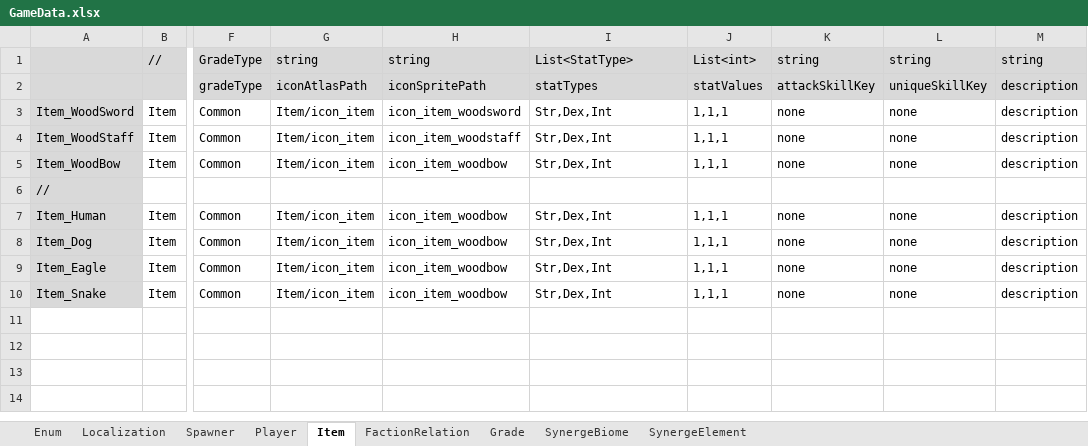
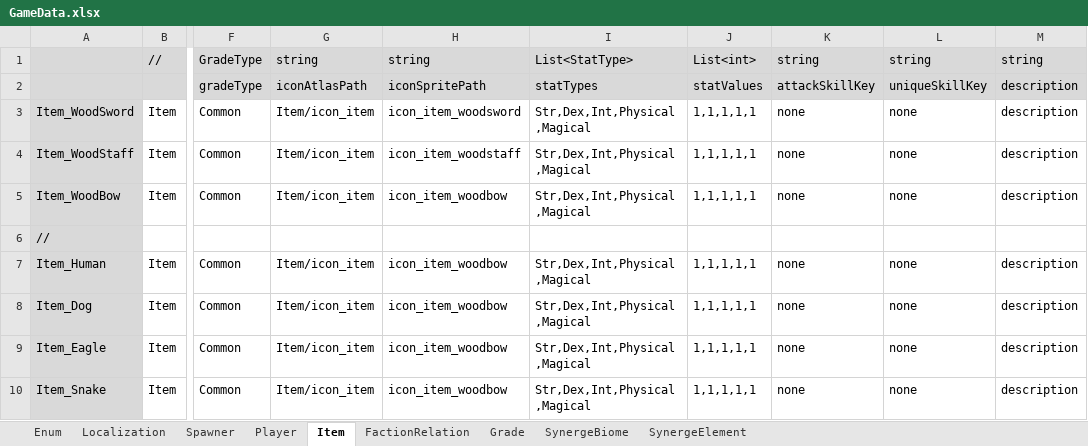
Before and after one commit to rnrdjrdl5/FactoryProject, an Excel workbook: Generated/GameData.xlsx, sheet Item, drawn as a sheet; only a part is shown, gaps mark what is left out; values as stored, in another font and other column widths than the file's, no borders; the diff names each change by its address in the sheet, - before the commit and + after, or states it on an @@ line.

```diff
--- a/Generated/GameData.xlsx (sheet Item)
+++ b/Generated/GameData.xlsx (sheet Item)
-I3:I5: Str,Dex,Int
+I3:I5: Str,Dex,Int,Physical,Magical
-J3:J5: 1,1,1
+J3:J5: 1,1,1,1,1
-I7:I10: Str,Dex,Int
+I7:I10: Str,Dex,Int,Physical,Magical
-J7:J10: 1,1,1
+J7:J10: 1,1,1,1,1
```
Also changed, not shown: sheet Player, sheet Enum.
